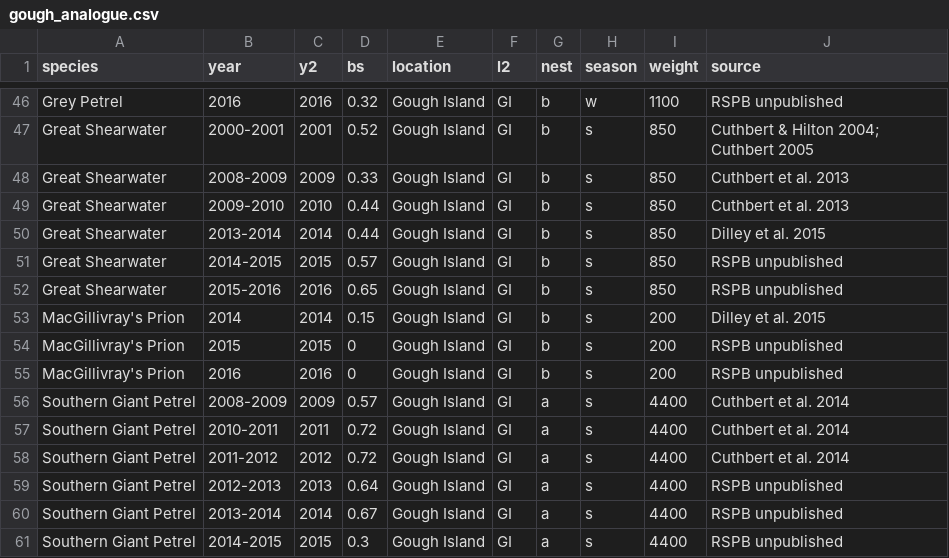
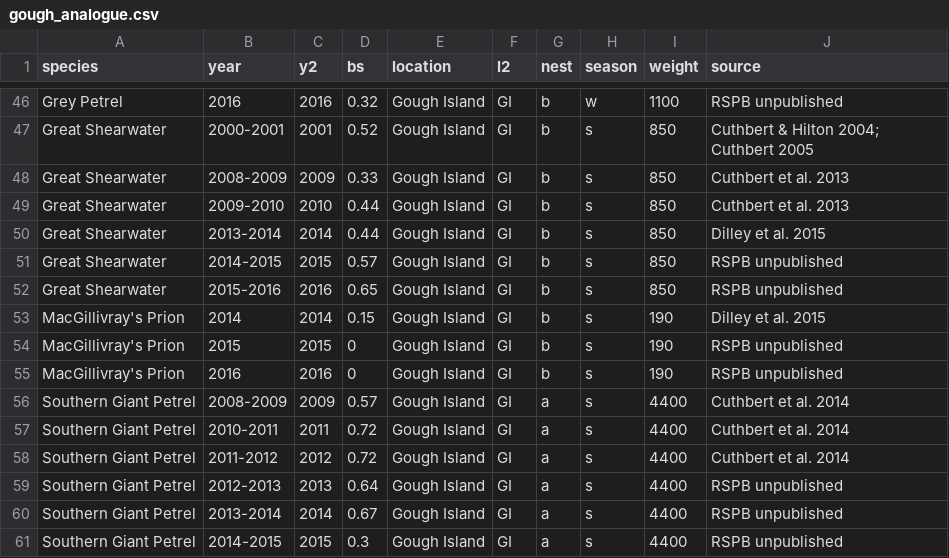
Before and after one commit to arcaravaggi/GI_mice_seabirds, a CSV file: gough_analogue.csv, drawn as a sheet; only a part is shown, gaps mark what is left out.

```diff
--- a/gough_analogue.csv
+++ b/gough_analogue.csv
@@ -52,5 +52,5 @@ Great Shearwater,2014-2015,2015,0.57,Gough Island,GI,b,s,850,RSPB unpublished
 Great Shearwater,2015-2016,2016,0.65,Gough Island,GI,b,s,850,RSPB unpublished
-MacGillivray's Prion,2014,2014,0.15,Gough Island,GI,b,s,200,Dilley et al. 2015
-MacGillivray's Prion,2015,2015,0,Gough Island,GI,b,s,200,RSPB unpublished
-MacGillivray's Prion,2016,2016,0,Gough Island,GI,b,s,200,RSPB unpublished
+MacGillivray's Prion,2014,2014,0.15,Gough Island,GI,b,s,190,Dilley et al. 2015
+MacGillivray's Prion,2015,2015,0,Gough Island,GI,b,s,190,RSPB unpublished
+MacGillivray's Prion,2016,2016,0,Gough Island,GI,b,s,190,RSPB unpublished
 Southern Giant Petrel,2008-2009,2009,0.57,Gough Island,GI,a,s,4400,Cuthbert et al. 2014
```
Also changed, not shown: 2 other files.
